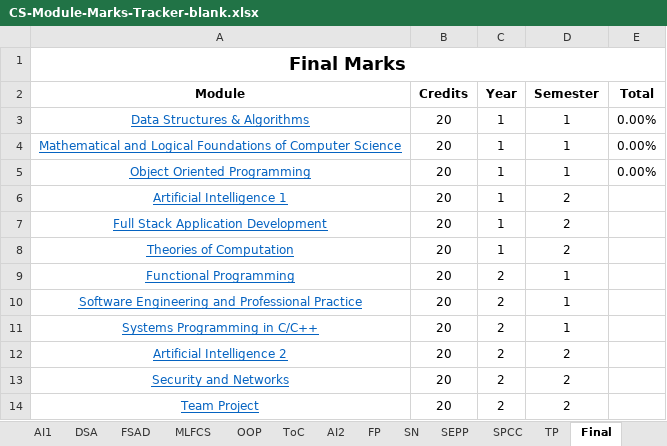
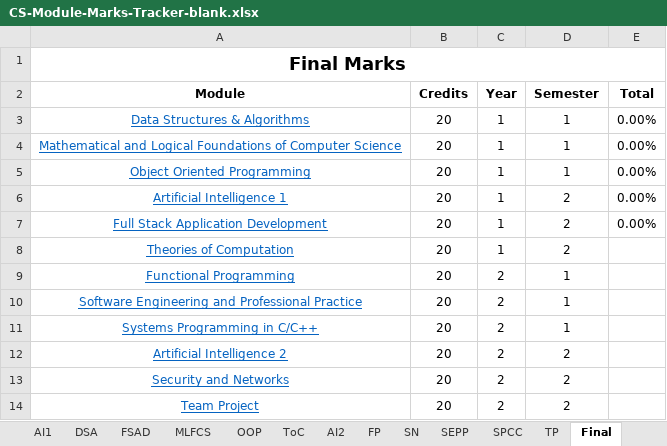
Before and after one commit to MattyTheHacker/FirstYearCSResources, an Excel workbook: resources/CS-Module-Marks-Tracker-blank.xlsx, sheet Final, drawn as a sheet; values as stored, in another font and other column widths than the file's, no borders; charts and pictures and conditional formats and table styles not drawn; the diff names each change by its address in the sheet, - before the commit and + after, or states it on an @@ line.

```diff
--- a/resources/CS-Module-Marks-Tracker-blank.xlsx (sheet Final)
+++ b/resources/CS-Module-Marks-Tracker-blank.xlsx (sheet Final)
-E6:E7 (Total): (empty)
+E6:E7 (Total): 0.00%
```
Also changed, not shown: sheet AI1, sheet FSAD, charts or pictures.
